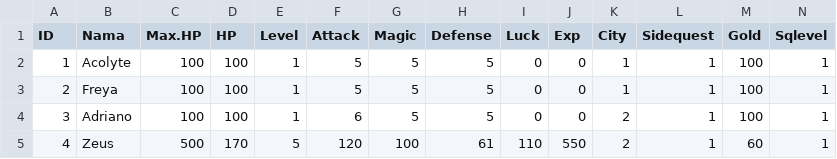
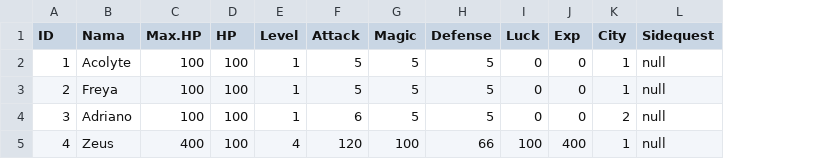
Before and after one commit to alifsyr/Project, a CSV file: data/dragonborn.csv, drawn as a sheet; the diff names each change by its address in the sheet, - before the commit and + after, or states it on an @@ line.

```diff
--- a/data/dragonborn.csv
+++ b/data/dragonborn.csv
-column M (Gold), rows 2-5: 100 | 100 | 100 | 60
-column N (Sqlevel), rows 2-5: all 1
-L2:L5 (Sidequest): 1
+L2:L5 (Sidequest): null
-C5 (Max.HP): 500
+C5 (Max.HP): 400
-D5 (HP): 170
+D5 (HP): 100
-E5 (Level): 5
+E5 (Level): 4
-H5 (Defense): 61
+H5 (Defense): 66
-I5 (Luck): 110
+I5 (Luck): 100
-J5 (Exp): 550
+J5 (Exp): 400
-K5 (City): 2
+K5 (City): 1
```
Also changed, not shown: data/item.csv, data/monster.csv, 14 other files.
